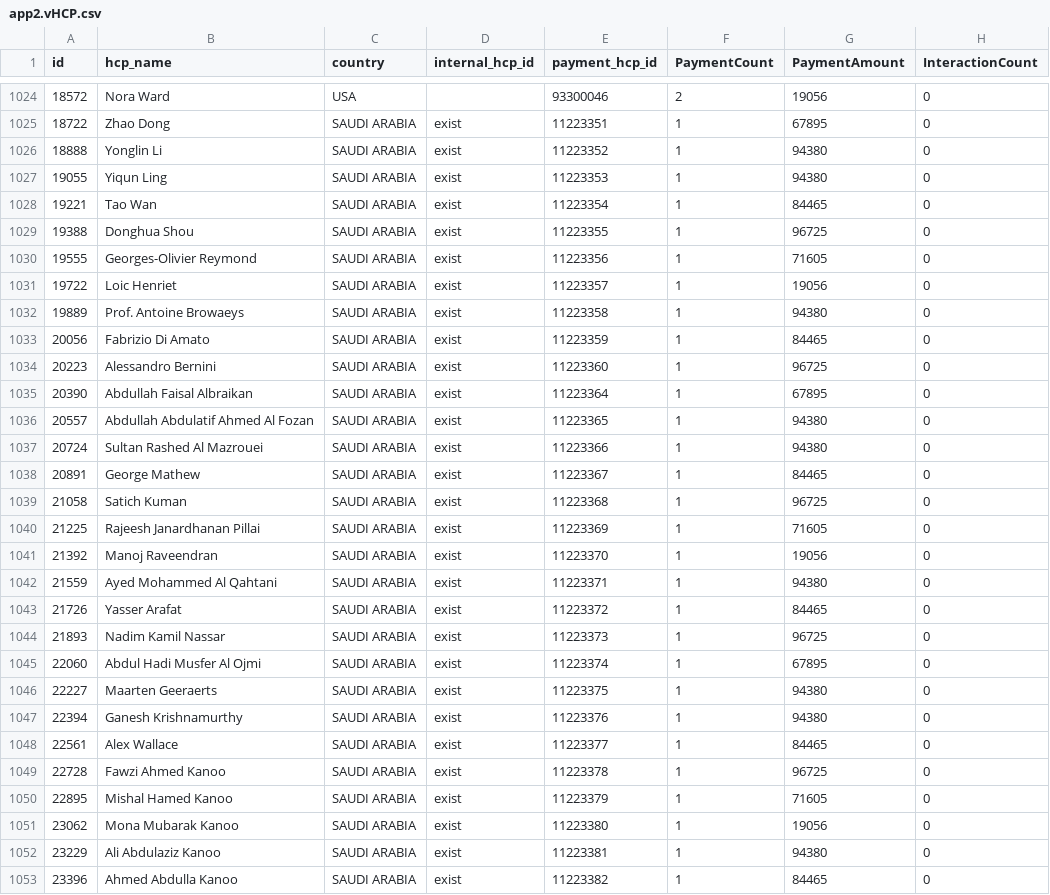
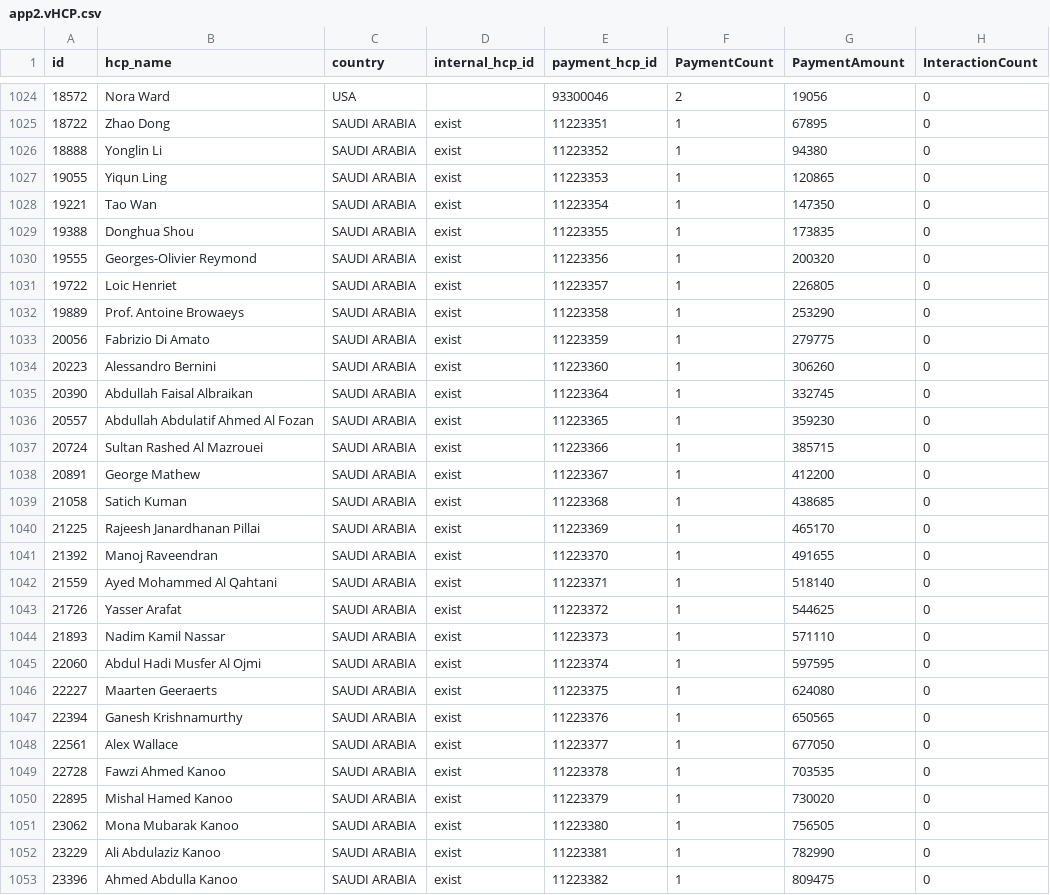
Before and after one commit to wittygirl8/HighRiskThirdParty-Backend, a CSV file: data/app2.vHCP.csv, drawn as a sheet; only a part is shown, gaps mark what is left out; the diff covers the shown part only.

```diff
--- a/data/app2.vHCP.csv
+++ b/data/app2.vHCP.csv
@@ -1026,28 +1026,28 @@ id,hcp_name,country,internal_hcp_id,payment_hcp_id,PaymentCount,PaymentAmount,In
 18888,Yonglin Li,SAUDI ARABIA,exist,11223352,1,94380,0
-19055,Yiqun Ling,SAUDI ARABIA,exist,11223353,1,94380,0
-19221,Tao Wan,SAUDI ARABIA,exist,11223354,1,84465,0
-19388,Donghua Shou,SAUDI ARABIA,exist,11223355,1,96725,0
-19555,Georges-Olivier Reymond,SAUDI ARABIA,exist,11223356,1,71605,0
-19722,Loic Henriet,SAUDI ARABIA,exist,11223357,1,19056,0
-19889,Prof. Antoine Browaeys,SAUDI ARABIA,exist,11223358,1,94380,0
-20056,Fabrizio Di Amato,SAUDI ARABIA,exist,11223359,1,84465,0
-20223,Alessandro Bernini,SAUDI ARABIA,exist,11223360,1,96725,0
-20390,Abdullah Faisal Albraikan,SAUDI ARABIA,exist,11223364,1,67895,0
-20557,Abdullah Abdulatif Ahmed Al Fozan,SAUDI ARABIA,exist,11223365,1,94380,0
-20724,Sultan Rashed Al Mazrouei,SAUDI ARABIA,exist,11223366,1,94380,0
-20891,George Mathew,SAUDI ARABIA,exist,11223367,1,84465,0
-21058,Satich Kuman,SAUDI ARABIA,exist,11223368,1,96725,0
-21225,Rajeesh Janardhanan Pillai,SAUDI ARABIA,exist,11223369,1,71605,0
-21392,Manoj Raveendran,SAUDI ARABIA,exist,11223370,1,19056,0
-21559,Ayed Mohammed Al Qahtani,SAUDI ARABIA,exist,11223371,1,94380,0
-21726,Yasser Arafat,SAUDI ARABIA,exist,11223372,1,84465,0
-21893,Nadim Kamil Nassar,SAUDI ARABIA,exist,11223373,1,96725,0
-22060,Abdul Hadi Musfer Al Ojmi,SAUDI ARABIA,exist,11223374,1,67895,0
-22227,Maarten Geeraerts,SAUDI ARABIA,exist,11223375,1,94380,0
-22394,Ganesh Krishnamurthy,SAUDI ARABIA,exist,11223376,1,94380,0
-22561,Alex Wallace,SAUDI ARABIA,exist,11223377,1,84465,0
-22728,Fawzi Ahmed Kanoo,SAUDI ARABIA,exist,11223378,1,96725,0
-22895,Mishal Hamed Kanoo,SAUDI ARABIA,exist,11223379,1,71605,0
-23062,Mona Mubarak Kanoo,SAUDI ARABIA,exist,11223380,1,19056,0
-23229, Ali Abdulaziz Kanoo ,SAUDI ARABIA,exist,11223381,1,94380,0
-23396,Ahmed Abdulla Kanoo,SAUDI ARABIA,exist,11223382,1,84465,0
+19055,Yiqun Ling,SAUDI ARABIA,exist,11223353,1,120865,0
+19221,Tao Wan,SAUDI ARABIA,exist,11223354,1,147350,0
+19388,Donghua Shou,SAUDI ARABIA,exist,11223355,1,173835,0
+19555,Georges-Olivier Reymond,SAUDI ARABIA,exist,11223356,1,200320,0
+19722,Loic Henriet,SAUDI ARABIA,exist,11223357,1,226805,0
+19889,Prof. Antoine Browaeys,SAUDI ARABIA,exist,11223358,1,253290,0
+20056,Fabrizio Di Amato,SAUDI ARABIA,exist,11223359,1,279775,0
+20223,Alessandro Bernini,SAUDI ARABIA,exist,11223360,1,306260,0
+20390,Abdullah Faisal Albraikan,SAUDI ARABIA,exist,11223364,1,332745,0
+20557,Abdullah Abdulatif Ahmed Al Fozan,SAUDI ARABIA,exist,11223365,1,359230,0
+20724,Sultan Rashed Al Mazrouei,SAUDI ARABIA,exist,11223366,1,385715,0
+20891,George Mathew,SAUDI ARABIA,exist,11223367,1,412200,0
+21058,Satich Kuman,SAUDI ARABIA,exist,11223368,1,438685,0
+21225,Rajeesh Janardhanan Pillai,SAUDI ARABIA,exist,11223369,1,465170,0
+21392,Manoj Raveendran,SAUDI ARABIA,exist,11223370,1,491655,0
+21559,Ayed Mohammed Al Qahtani,SAUDI ARABIA,exist,11223371,1,518140,0
+21726,Yasser Arafat,SAUDI ARABIA,exist,11223372,1,544625,0
+21893,Nadim Kamil Nassar,SAUDI ARABIA,exist,11223373,1,571110,0
+22060,Abdul Hadi Musfer Al Ojmi,SAUDI ARABIA,exist,11223374,1,597595,0
+22227,Maarten Geeraerts,SAUDI ARABIA,exist,11223375,1,624080,0
+22394,Ganesh Krishnamurthy,SAUDI ARABIA,exist,11223376,1,650565,0
+22561,Alex Wallace,SAUDI ARABIA,exist,11223377,1,677050,0
+22728,Fawzi Ahmed Kanoo,SAUDI ARABIA,exist,11223378,1,703535,0
+22895,Mishal Hamed Kanoo,SAUDI ARABIA,exist,11223379,1,730020,0
+23062,Mona Mubarak Kanoo,SAUDI ARABIA,exist,11223380,1,756505,0
+23229, Ali Abdulaziz Kanoo ,SAUDI ARABIA,exist,11223381,1,782990,0
+23396,Ahmed Abdulla Kanoo,SAUDI ARABIA,exist,11223382,1,809475,0
```
Also changed, not shown: 1 added row and 4 edited cells elsewhere in this file, data/app2.vAllEdges.csv, data/app2.vAllNodes.csv, 5 other files.
